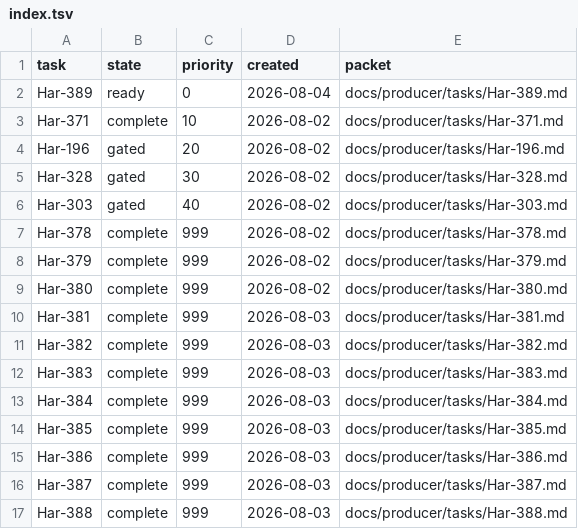
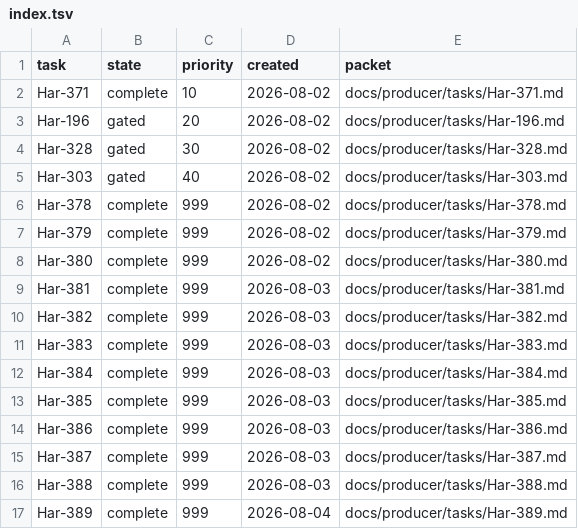
Before and after one commit to rioyokotalab/harness, a TSV file: docs/producer/index.tsv, drawn as a sheet; removed rows and columns are numbered as before the commit, all else as after; the diff names each change by its address in the sheet, - before the commit and + after, or states it on an @@ line.

Commit message:
Reconcile Har-389 producer state

```diff
--- a/docs/producer/index.tsv
+++ b/docs/producer/index.tsv
-row 2: Har-389 | ready | 0 | 2026-08-04 | docs/producer/tasks/Har-389.md
+row 17: Har-389 | complete | 999 | 2026-08-04 | docs/producer/tasks/Har-389.md
```
Also changed, not shown: 1 other file.
